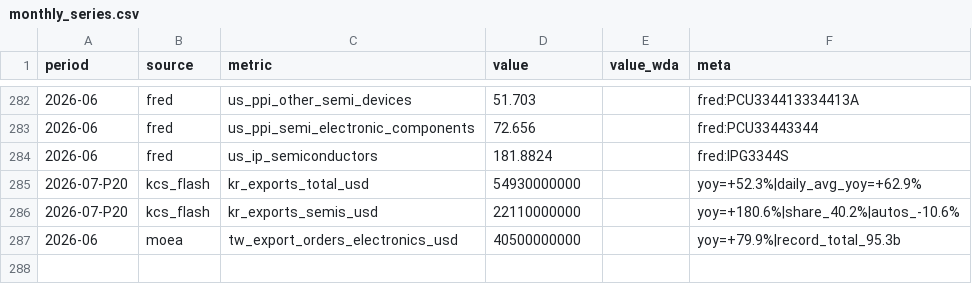
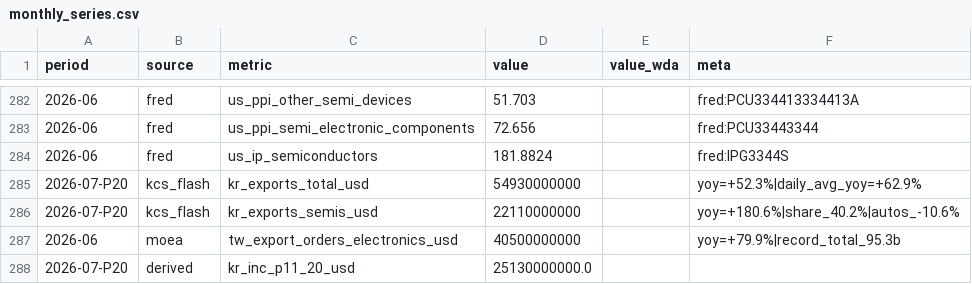
Before and after one commit to hthommasson/memory-market-tracker, a CSV file: docs/data/monthly_series.csv, drawn as a sheet; only a part is shown, gaps mark what is left out.

```diff
--- a/docs/data/monthly_series.csv
+++ b/docs/data/monthly_series.csv
@@ -287 +287,2 @@ period,source,metric,value,value_wda,meta
 2026-06,moea,tw_export_orders_electronics_usd,40500000000,,yoy=+79.9%|record_total_95.3b
+2026-07-P20,derived,kr_inc_p11_20_usd,25130000000.0,,
```
Also changed, not shown: docs/data/equity_daily.csv, 1 other file.
